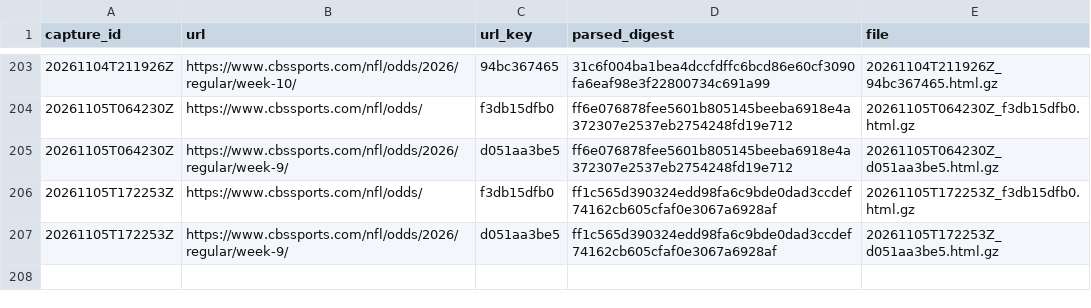
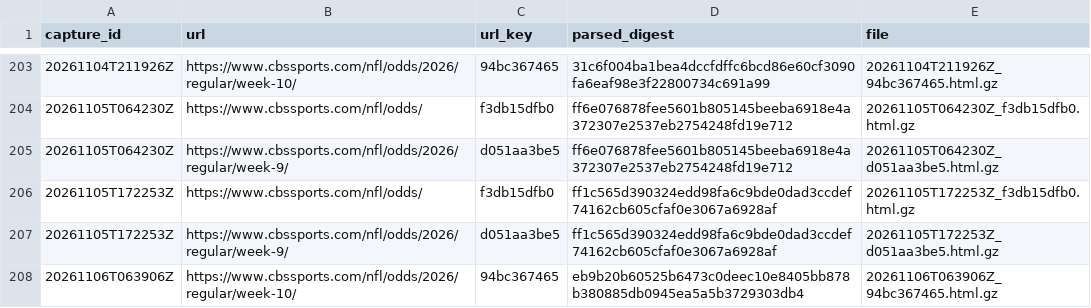
Before and after one commit to wbblanck/NFL_ATS, a CSV file: data/lines/raw_cbs/index.csv, drawn as a sheet; only a part is shown, gaps mark what is left out.

Commit message:
lines: CBS capture 2026-11-06T06:39Z

```diff
--- a/data/lines/raw_cbs/index.csv
+++ b/data/lines/raw_cbs/index.csv
@@ -207 +207,2 @@ capture_id,url,url_key,parsed_digest,file
 20261105T172253Z,https://www.cbssports.com/nfl/odds/2026/regular/week-9/,d051aa3be5,ff1c565d390324edd98fa6c9bde0dad3ccdef74162cb605cfaf0e3067a6928af,20261105T172253Z_d051aa3be5.html.gz
+20261106T063906Z,https://www.cbssports.com/nfl/odds/2026/regular/week-10/,94bc367465,eb9b20b60525b6473c0deec10e8405bb878b380885db0945ea5a5b3729303db4,20261106T063906Z_94bc367465.html.gz
```
Also changed, not shown: data/lines/cbs_open_frozen.csv, 2 other files.
